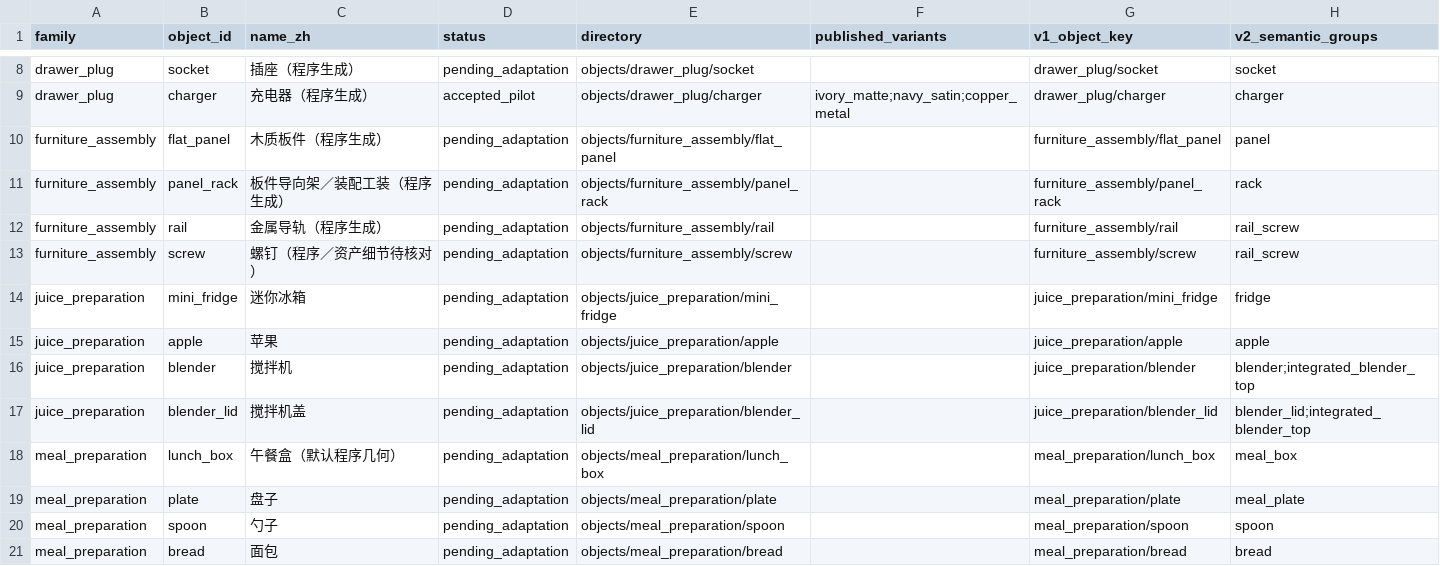
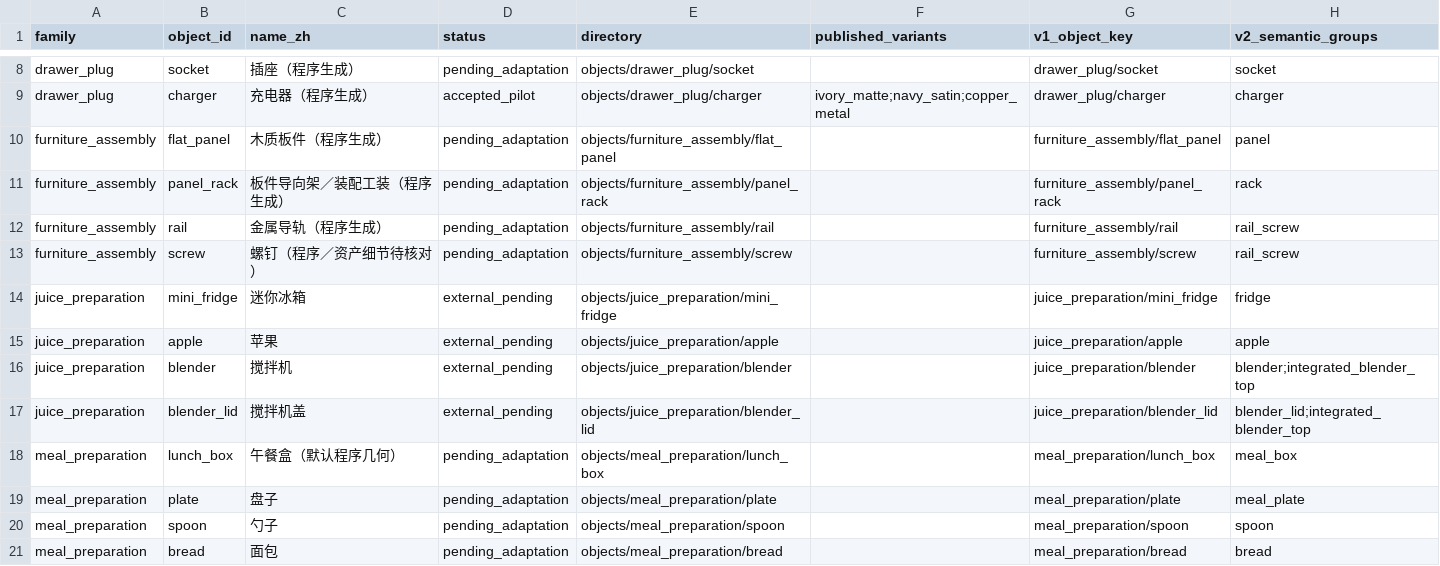
Before and after one commit to DennisXu626/DexArena-Variation, a CSV file: assets/appearance/objects.csv, drawn as a sheet; only a part is shown, gaps mark what is left out.

Commit message:
Add Juice Preparation appearance variants and two-env validation

```diff
--- a/assets/appearance/objects.csv
+++ b/assets/appearance/objects.csv
@@ -13,6 +13,6 @@ furniture_assembly,rail,金属导轨（程序生成）,pending_adaptation,object
 furniture_assembly,screw,螺钉（程序／资产细节待核对）,pending_adaptation,objects/furniture_assembly/screw,,furniture_assembly/screw,rail_screw
-juice_preparation,mini_fridge,迷你冰箱,pending_adaptation,objects/juice_preparation/mini_fridge,,juice_preparation/mini_fridge,fridge
-juice_preparation,apple,苹果,pending_adaptation,objects/juice_preparation/apple,,juice_preparation/apple,apple
-juice_preparation,blender,搅拌机,pending_adaptation,objects/juice_preparation/blender,,juice_preparation/blender,blender;integrated_blender_top
-juice_preparation,blender_lid,搅拌机盖,pending_adaptation,objects/juice_preparation/blender_lid,,juice_preparation/blender_lid,blender_lid;integrated_blender_top
+juice_preparation,mini_fridge,迷你冰箱,external_pending,objects/juice_preparation/mini_fridge,,juice_preparation/mini_fridge,fridge
+juice_preparation,apple,苹果,external_pending,objects/juice_preparation/apple,,juice_preparation/apple,apple
+juice_preparation,blender,搅拌机,external_pending,objects/juice_preparation/blender,,juice_preparation/blender,blender;integrated_blender_top
+juice_preparation,blender_lid,搅拌机盖,external_pending,objects/juice_preparation/blender_lid,,juice_preparation/blender_lid,blender_lid;integrated_blender_top
 meal_preparation,lunch_box,午餐盒（默认程序几何）,pending_adaptation,objects/meal_preparation/lunch_box,,meal_preparation/lunch_box,meal_box
```
Also changed, not shown: 29 other files.
